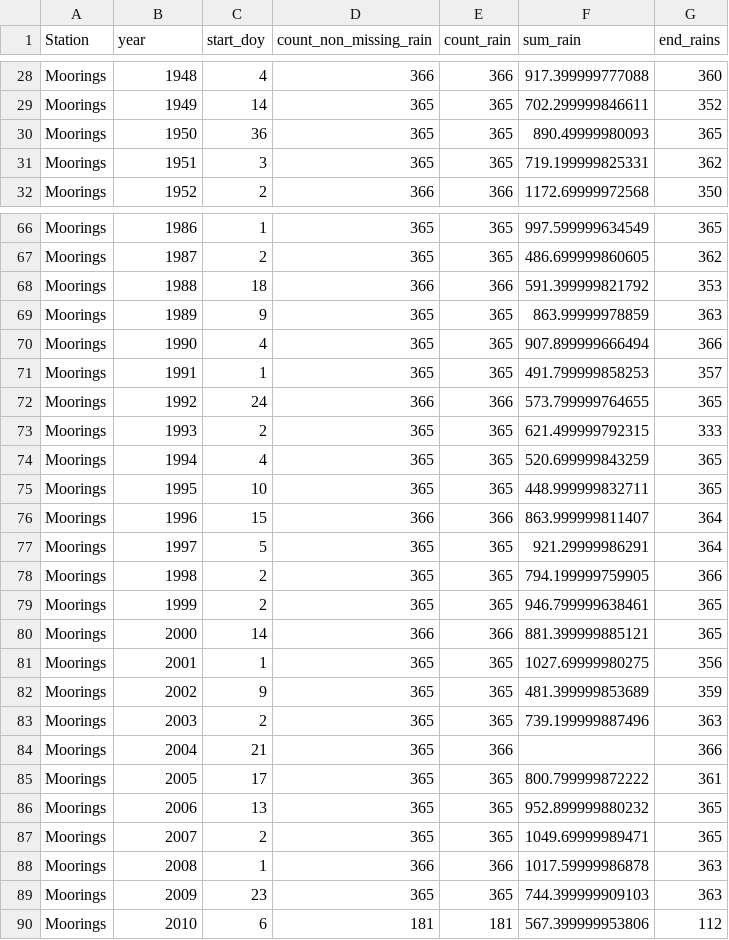
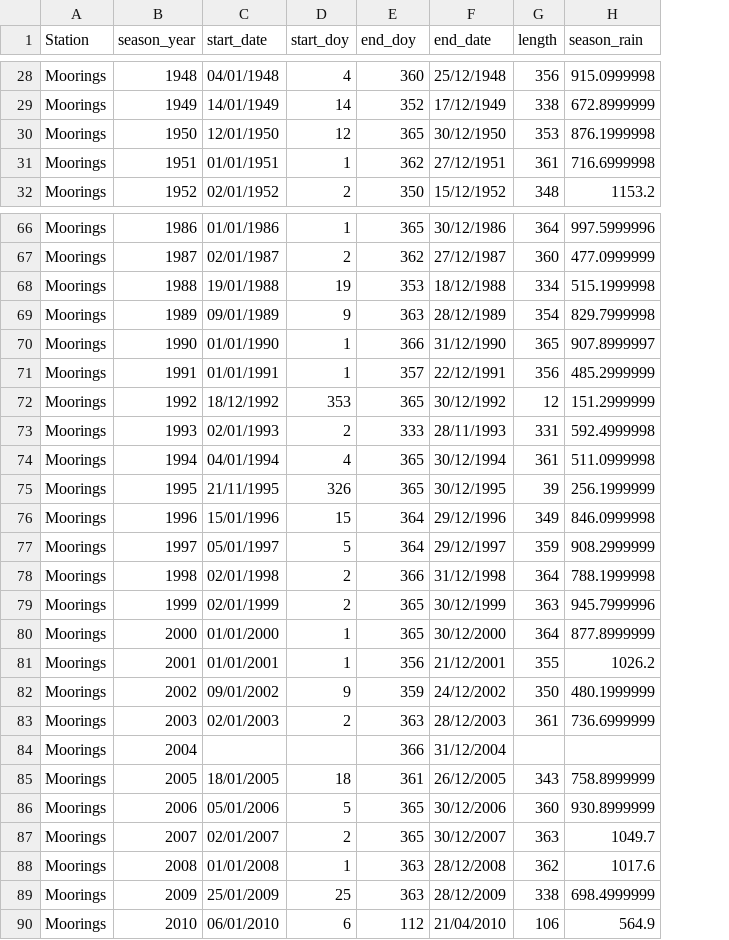
Before and after one commit to e-picsa/picsa-apps, a CSV file: apps/station-data/src/assets/data/station-data-example.csv, drawn as a sheet; only a part is shown, gaps mark what is left out; removed rows and columns are numbered as before the commit, all else as after; the diff covers the shown part only; the diff names each change by its address in the sheet, - before the commit and + after, or states it on an @@ line.

```diff
--- a/apps/station-data/src/assets/data/station-data-example.csv
+++ b/apps/station-data/src/assets/data/station-data-example.csv
+column C (start_date), rows 28-32: 04/01/1948 | 14/01/1949 | 12/01/1950 | 01/01/1951 | 02/01/1952; rows 66-90: 01/01/1986 | 02/01/1987 | 19/01/1988 | 09/01/1989 | 01/01/1990 | 01/01/1991 | 18/12/1992 | 02/01/1993 | 04/01/1994 | 21/11/1995 | 15/01/1996 | 05/01/1997 | 02/01/1998 | 02/01/1999 | 01/01/2000 | 01/01/2001 | 09/01/2002 | 02/01/2003 |  | 18/01/2005 | 05/01/2006 | 02/01/2007 | 01/01/2008 | 25/01/2009 | 06/01/2010
-column D (count_non_missing_rain), rows 28-32: 366 | 365 | 365 | 365 | 366; rows 66-90: 365 | 365 | 366 | 365 | 365 | 365 | 366 | 365 | 365 | 365 | 366 | 365 | 365 | 365 | 366 | 365 | 365 | 365 | 365 | 365 | 365 | 365 | 366 | 365 | 181
-column E (count_rain), rows 28-32: 366 | 365 | 365 | 365 | 366; rows 66-90: 365 | 365 | 366 | 365 | 365 | 365 | 366 | 365 | 365 | 365 | 366 | 365 | 365 | 365 | 366 | 365 | 365 | 365 | 366 | 365 | 365 | 365 | 366 | 365 | 181
-column F (sum_rain), rows 28-32: 917.399999777088 | 702.299999846611 | 890.49999980093 | 719.199999825331 | 1172.69999972568; rows 66-90: 997.599999634549 | 486.699999860605 | 591.399999821792 | 863.99999978859 | 907.899999666494 | 491.799999858253 | 573.799999764655 | 621.499999792315 | 520.699999843259 | 448.999999832711 | 863.999999811407 | 921.29999986291 | 794.199999759905 | 946.799999638461 | 881.399999885121 | 1027.69999980275 | 481.399999853689 | 739.199999887496 |  | 800.799999872222 | 952.899999880232 | 1049.69999989471 | 1017.59999986878 | 744.399999909103 | 567.399999953806
+column F (end_date), rows 28-32: 25/12/1948 | 17/12/1949 | 30/12/1950 | 27/12/1951 | 15/12/1952; rows 66-90: 30/12/1986 | 27/12/1987 | 18/12/1988 | 28/12/1989 | 31/12/1990 | 22/12/1991 | 30/12/1992 | 28/11/1993 | 30/12/1994 | 30/12/1995 | 29/12/1996 | 29/12/1997 | 31/12/1998 | 30/12/1999 | 30/12/2000 | 21/12/2001 | 24/12/2002 | 28/12/2003 | 31/12/2004 | 26/12/2005 | 30/12/2006 | 30/12/2007 | 28/12/2008 | 28/12/2009 | 21/04/2010
+column G (length), rows 28-32: 356 | 338 | 353 | 361 | 348; rows 66-90: 364 | 360 | 334 | 354 | 365 | 356 | 12 | 331 | 361 | 39 | 349 | 359 | 364 | 363 | 364 | 355 | 350 | 361 |  | 343 | 360 | 363 | 362 | 338 | 106
+column H (season_rain), rows 28-32: 915.0999998 | 672.8999999 | 876.1999998 | 716.6999998 | 1153.2; rows 66-90: 997.5999996 | 477.0999999 | 515.1999998 | 829.7999998 | 907.8999997 | 485.2999999 | 151.2999999 | 592.4999998 | 511.0999998 | 256.1999999 | 846.0999998 | 908.2999999 | 788.1999998 | 945.7999996 | 877.8999999 | 1026.2 | 480.1999999 | 736.6999999 |  | 758.8999999 | 930.8999999 | 1049.7 | 1017.6 | 698.4999999 | 564.9
-B1: year
+B1: season_year
-E1: end_rains
+E1: end_doy
-D30 (start_doy): 36
+D30 (start_doy): 12
-D31 (start_doy): 3
+D31 (start_doy): 1
-D68 (start_doy): 18
+D68 (start_doy): 19
-D70 (start_doy): 4
+D70 (start_doy): 1
-D72 (start_doy): 24
+D72 (start_doy): 353
-D75 (start_doy): 10
+D75 (start_doy): 326
-D80 (start_doy): 14
+D80 (start_doy): 1
-D84 (start_doy): 21
+D84 (start_doy): (empty)
-D85 (start_doy): 17
+D85 (start_doy): 18
-D86 (start_doy): 13
+D86 (start_doy): 5
-D89 (start_doy): 23
+D89 (start_doy): 25
```
Also changed, not shown: 23 edited cells elsewhere in this file, 11 other files.
